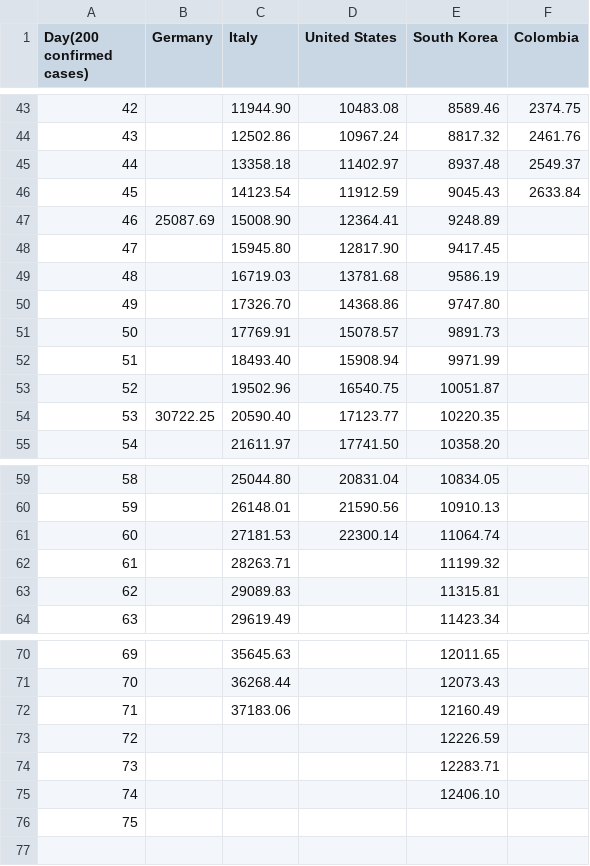
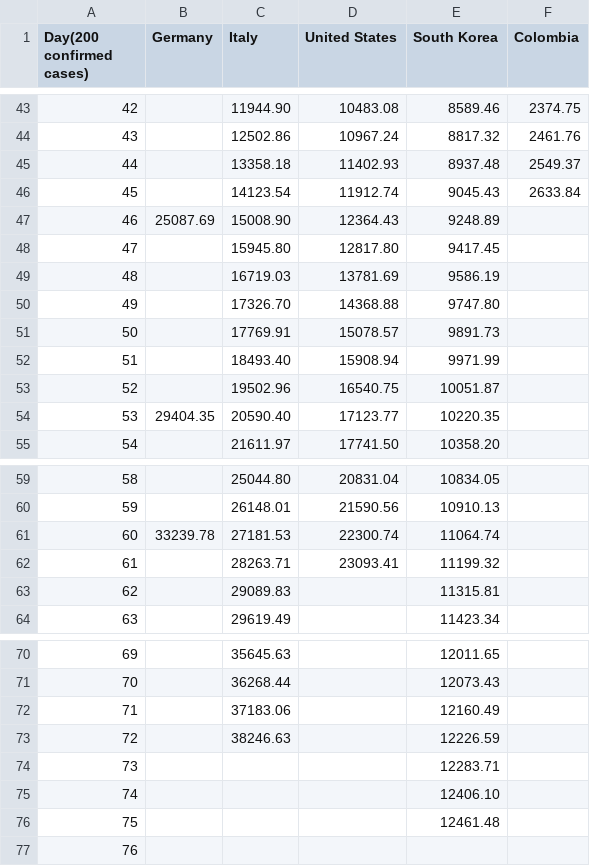
Before and after one commit to ideascol/covid19, a CSV file: data/data_million_tests_countries.csv, drawn as a sheet; only a part is shown, gaps mark what is left out; addresses are those after the commit; the diff names each change by its address in the sheet, - before the commit and + after, or states it on an @@ line.

```diff
--- a/data/data_million_tests_countries.csv
+++ b/data/data_million_tests_countries.csv
-D45 (United States): 11402.97
+D45 (United States): 11402.93
-D46 (United States): 11912.59
+D46 (United States): 11912.74
-D47 (United States): 12364.41
+D47 (United States): 12364.43
-D48 (United States): 12817.90
+D48 (United States): 12817.80
-D49 (United States): 13781.68
+D49 (United States): 13781.69
-D50 (United States): 14368.86
+D50 (United States): 14368.88
-B54 (Germany): 30722.25
+B54 (Germany): 29404.35
-B61 (Germany): (empty)
+B61 (Germany): 33239.78
-D61 (United States): 22300.14
+D61 (United States): 22300.74
-D62 (United States): (empty)
+D62 (United States): 23093.41
-C73 (Italy): (empty)
+C73 (Italy): 38246.63
+row 76: 75 |  |  |  | 12461.48
@@ column A (Day(200 confirmed cases)) renumbered from row 77 down @@
```
Also changed, not shown: data/data_200day_confirmed_cases_countries.csv, data/data_200day_tests_countries.csv, 5 other files.
